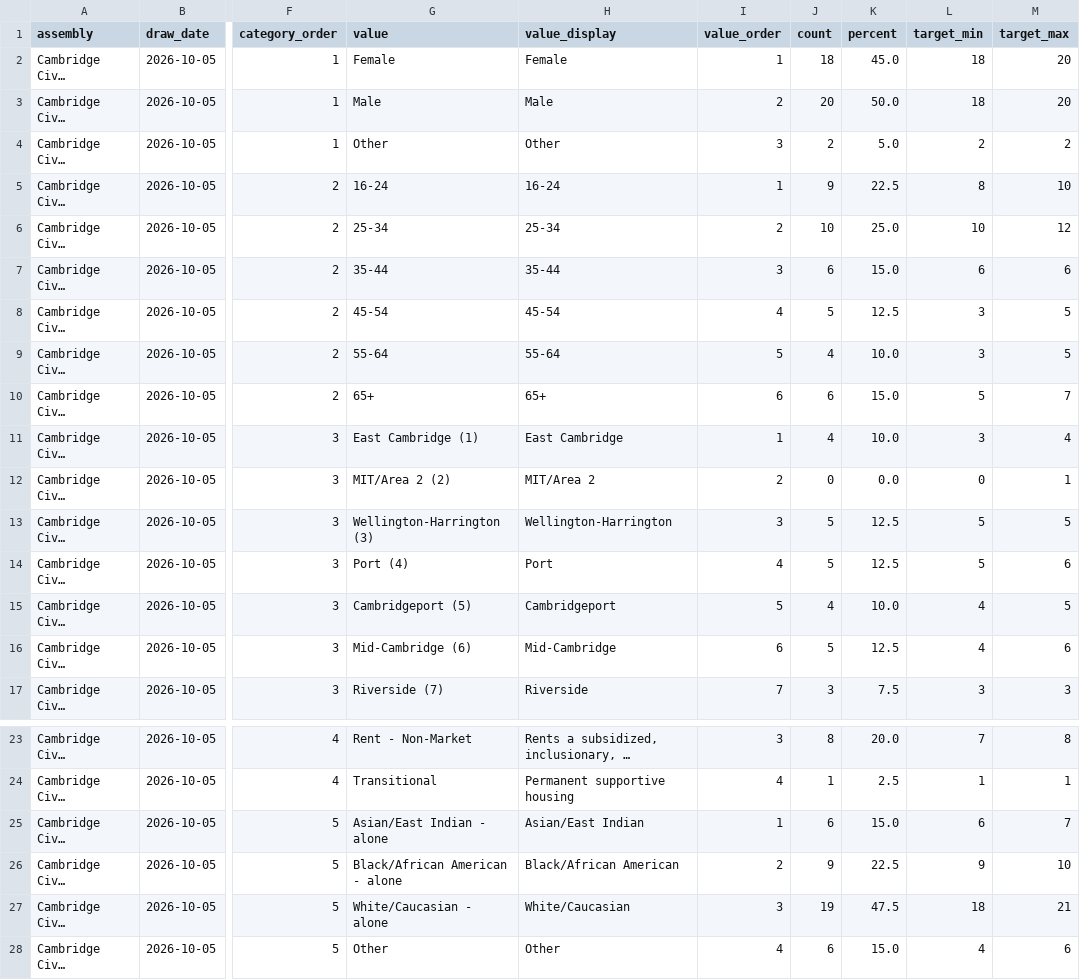
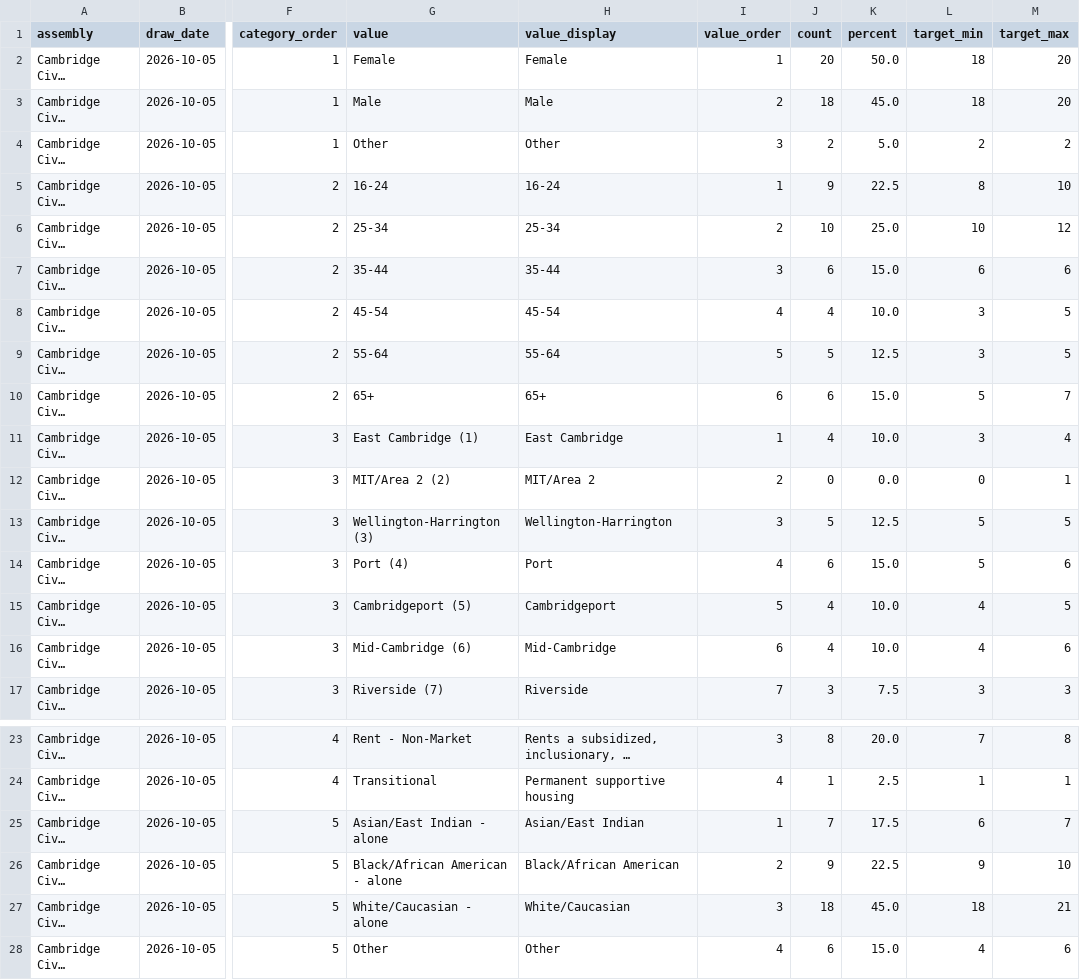
Before and after one commit to rengels-coc/civic-assembly-panel, a CSV file: site/data/panel_composition.csv, drawn as a sheet; only a part is shown, gaps mark what is left out; long unchanged cells end in …; the diff names each change by its address in the sheet, - before the commit and + after, or states it on an @@ line.

```diff
--- a/site/data/panel_composition.csv
+++ b/site/data/panel_composition.csv
-J2 (count): 18
+J2 (count): 20
-K2 (percent): 45.0
+K2 (percent): 50.0
-J3 (count): 20
+J3 (count): 18
-K3 (percent): 50.0
+K3 (percent): 45.0
-J8 (count): 5
+J8 (count): 4
-K8 (percent): 12.5
+K8 (percent): 10.0
-J9 (count): 4
+J9 (count): 5
-K9 (percent): 10.0
+K9 (percent): 12.5
-J14 (count): 5
+J14 (count): 6
-K14 (percent): 12.5
+K14 (percent): 15.0
-J16 (count): 5
+J16 (count): 4
-K16 (percent): 12.5
+K16 (percent): 10.0
-J25 (count): 6
+J25 (count): 7
-K25 (percent): 15.0
+K25 (percent): 17.5
-J27 (count): 19
+J27 (count): 18
-K27 (percent): 47.5
+K27 (percent): 45.0
```
Also changed, not shown: 21 other files.
